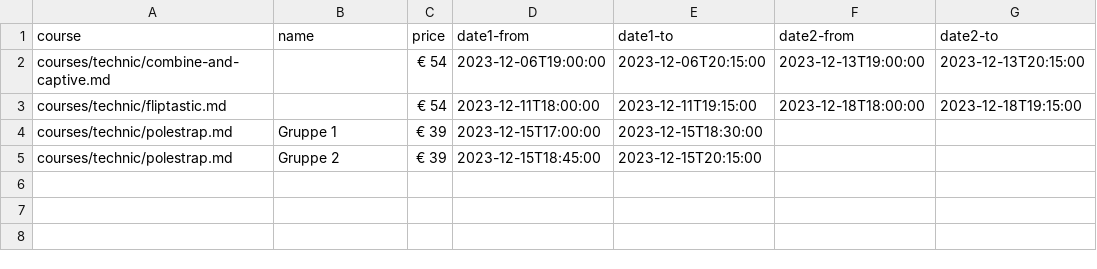
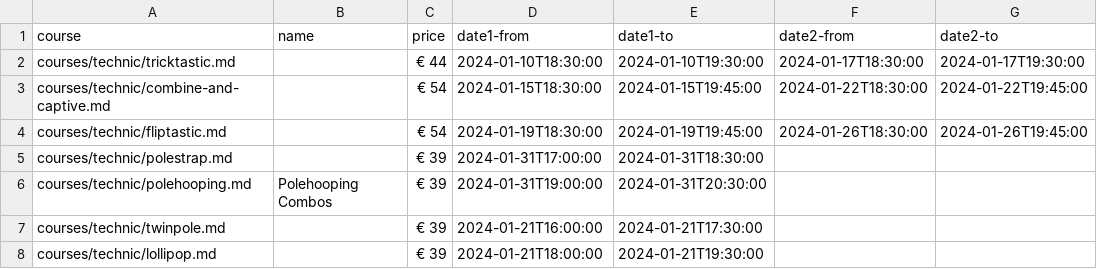
Before and after one commit to ivypoledance/ivypoledance.github.io, a CSV file: coursedates.csv, drawn as a sheet.

Commit message:
Update coursedates.csv

```diff
--- a/coursedates.csv
+++ b/coursedates.csv
@@ -1,5 +1,8 @@
 course,name,price,date1-from,date1-to,date2-from,date2-to
-courses/technic/combine-and-captive.md,,€ 54,2023-12-06T19:00:00,2023-12-06T20:15:00,2023-12-13T19:00:00,2023-12-13T20:15:00
-courses/technic/fliptastic.md,,€ 54,2023-12-11T18:00:00,2023-12-11T19:15:00,2023-12-18T18:00:00,2023-12-18T19:15:00
-courses/technic/polestrap.md, Gruppe 1,€ 39,2023-12-15T17:00:00,2023-12-15T18:30:00,,
-courses/technic/polestrap.md, Gruppe 2,€ 39,2023-12-15T18:45:00,2023-12-15T20:15:00,,
+courses/technic/tricktastic.md,,€ 44,2024-01-10T18:30:00,2024-01-10T19:30:00,2024-01-17T18:30:00,2024-01-17T19:30:00
+courses/technic/combine-and-captive.md,,€ 54,2024-01-15T18:30:00,2024-01-15T19:45:00,2024-01-22T18:30:00,2024-01-22T19:45:00
+courses/technic/fliptastic.md,,€ 54,2024-01-19T18:30:00,2024-01-19T19:45:00,2024-01-26T18:30:00,2024-01-26T19:45:00
+courses/technic/polestrap.md,,€ 39,2024-01-31T17:00:00,2024-01-31T18:30:00,,
+courses/technic/polehooping.md, Polehooping Combos,€ 39,2024-01-31T19:00:00,2024-01-31T20:30:00,,
+courses/technic/twinpole.md,,€ 39,2024-01-21T16:00:00,2024-01-21T17:30:00,,
+courses/technic/lollipop.md,,€ 39,2024-01-21T18:00:00,2024-01-21T19:30:00,,
```
